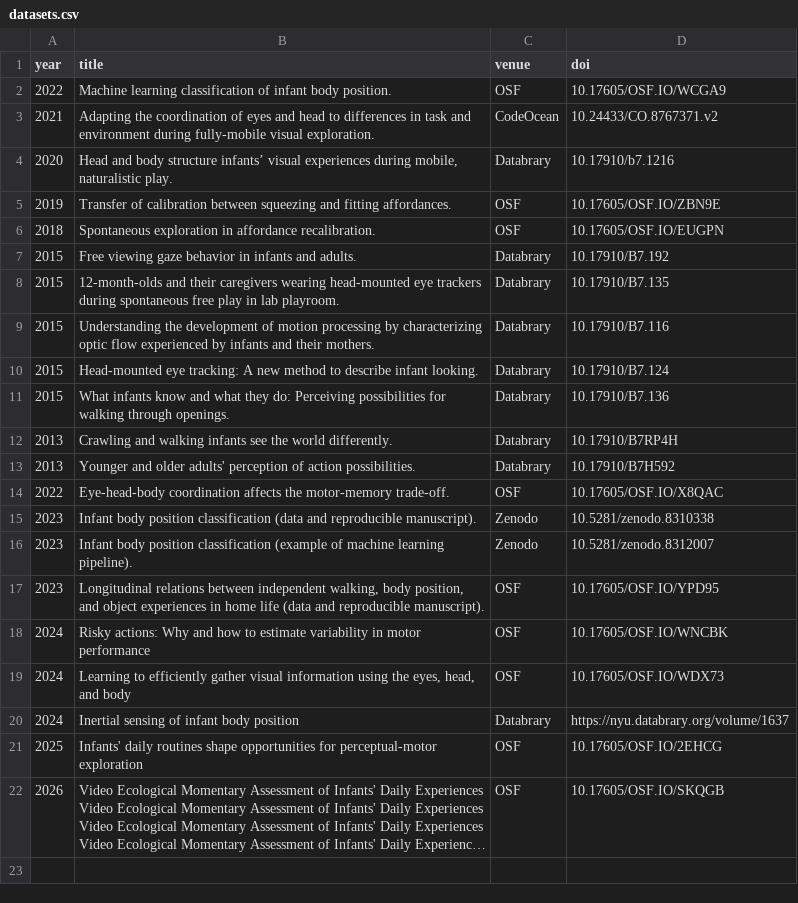
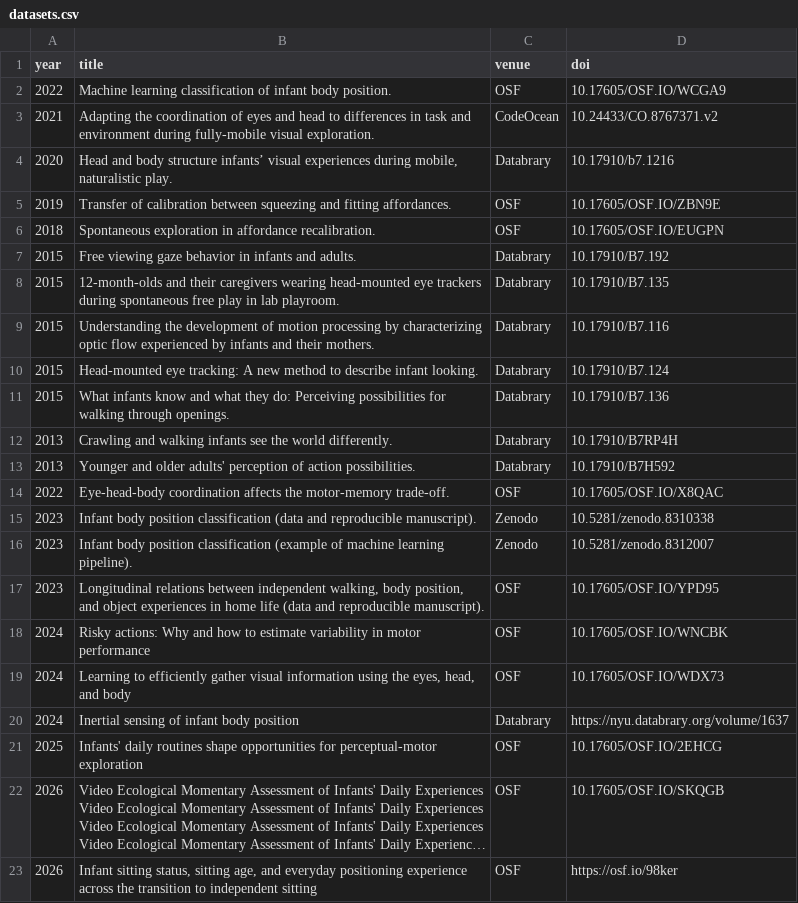
Before and after one commit to JohnFranchak/padlab_quarto, a CSV file: publications/datasets.csv, drawn as a sheet; long unchanged cells end in …; the diff names each change by its address in the sheet, - before the commit and + after, or states it on an @@ line.

```diff
--- a/publications/datasets.csv
+++ b/publications/datasets.csv
+row 23: 2026 | Infant sitting status, sitting age, and everyday positioning experience across the transition to independent sitting | OSF | https://osf.io/98ker
```
Also changed, not shown: publications/publications.csv.
